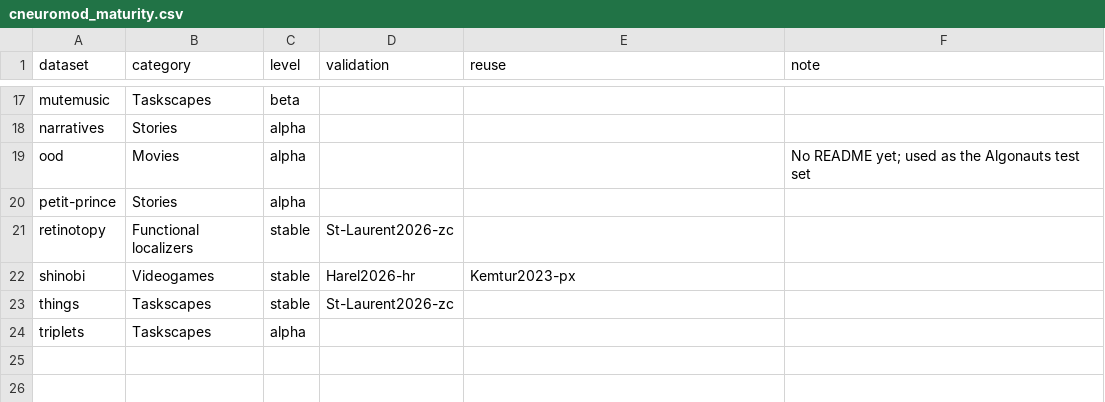
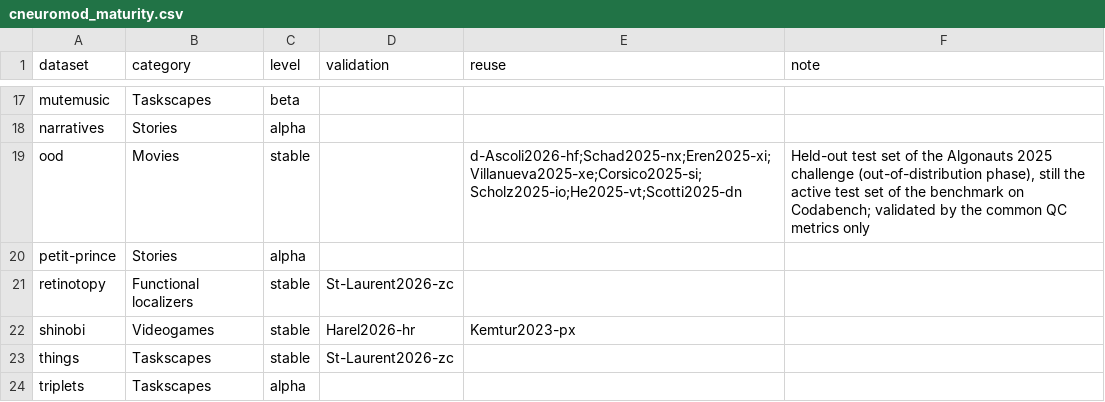
Before and after one commit to courtois-neuromod/cneuromod.all.statistics, a CSV file: output_data/cneuromod_maturity.csv, drawn as a sheet; only a part is shown, gaps mark what is left out.

Commit message:
Auto-update statistics outputs

```diff
--- a/output_data/cneuromod_maturity.csv
+++ b/output_data/cneuromod_maturity.csv
@@ -18,3 +18,3 @@ mutemusic,Taskscapes,beta,,,
 narratives,Stories,alpha,,,
-ood,Movies,alpha,,,No README yet; used as the Algonauts test set
+ood,Movies,stable,,d-Ascoli2026-hf;Schad2025-nx;Eren2025-xi;Villanueva2025-xe;Corsico2025-si;Scholz2025-io;He2025-vt;Scotti2025-dn,"Held-out test set of the Algonauts 2025 challenge (out-of-distribution phase), still the active test set of the benchmark on Codabench; validated by the common QC metrics only"
 petit-prince,Stories,alpha,,,
```
Also changed, not shown: 3 other files.
